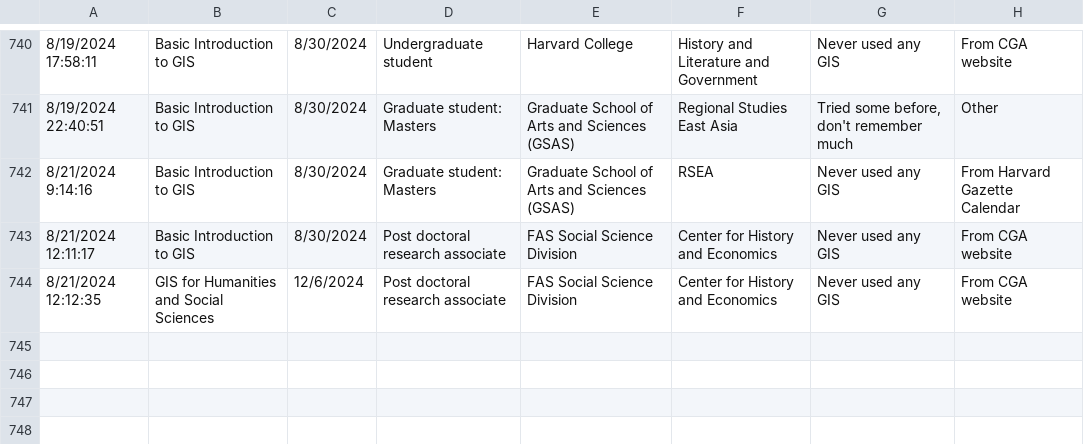
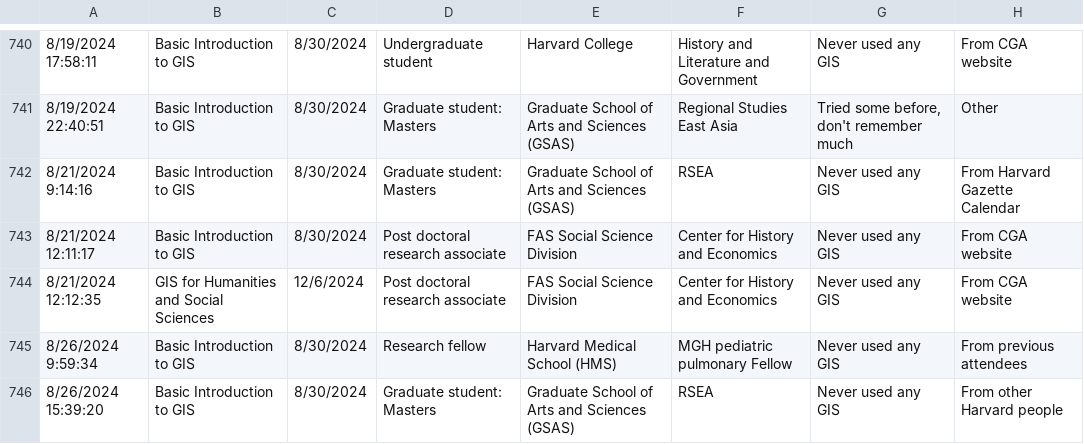
Before and after one commit to IQSS/iqss-metrics-dashboard, a TSV file: assets/data/cgaTrainingRegistration.tsv, drawn as a sheet; only a part is shown, gaps mark what is left out; the diff names each change by its address in the sheet, - before the commit and + after, or states it on an @@ line.

Commit message:
Automated push of new data by iqss-metrics-backend on Tue Aug 27 00:21:37 UTC 2024

```diff
--- a/assets/data/cgaTrainingRegistration.tsv
+++ b/assets/data/cgaTrainingRegistration.tsv
+row 745: 8/26/2024 9:59:34 | Basic Introduction to GIS | 8/30/2024 | Research fellow | Harvard Medical School (HMS) | MGH pediatric pulmonary Fellow | Never used any GIS | From previous attendees
+row 746: 8/26/2024 15:39:20 | Basic Introduction to GIS | 8/30/2024 | Graduate student: Masters | Graduate School of Arts and Sciences (GSAS) | RSEA | Never used any GIS | From other Harvard people
```
Also changed, not shown: assets/data/main_metrics.tsv, 1 other file.
